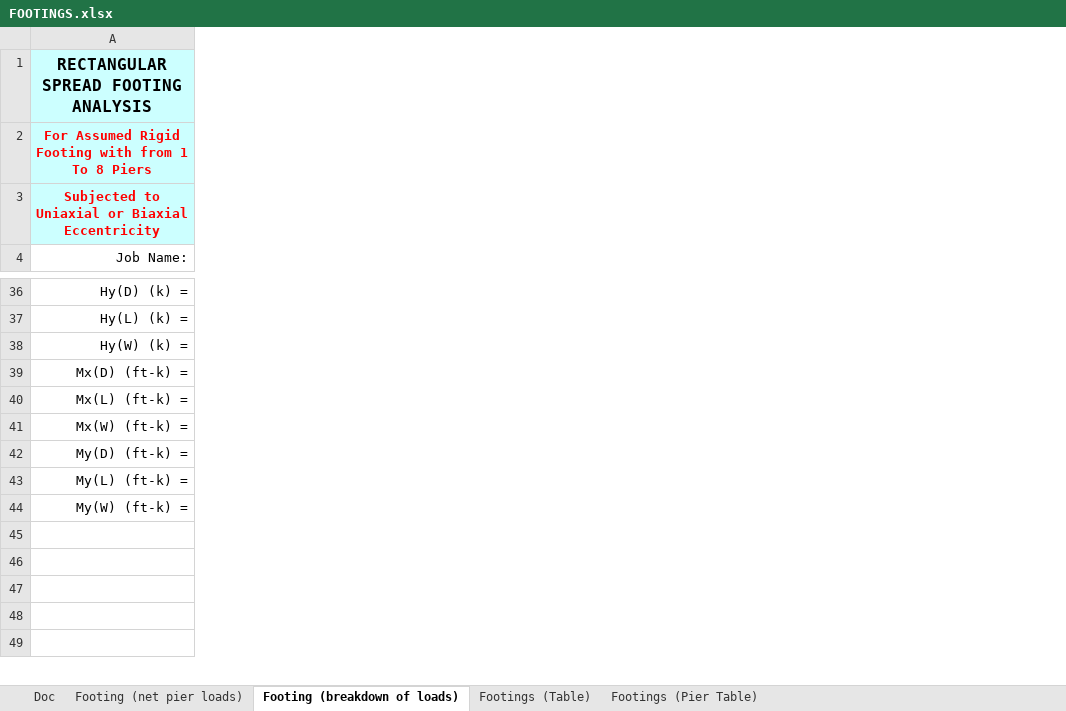
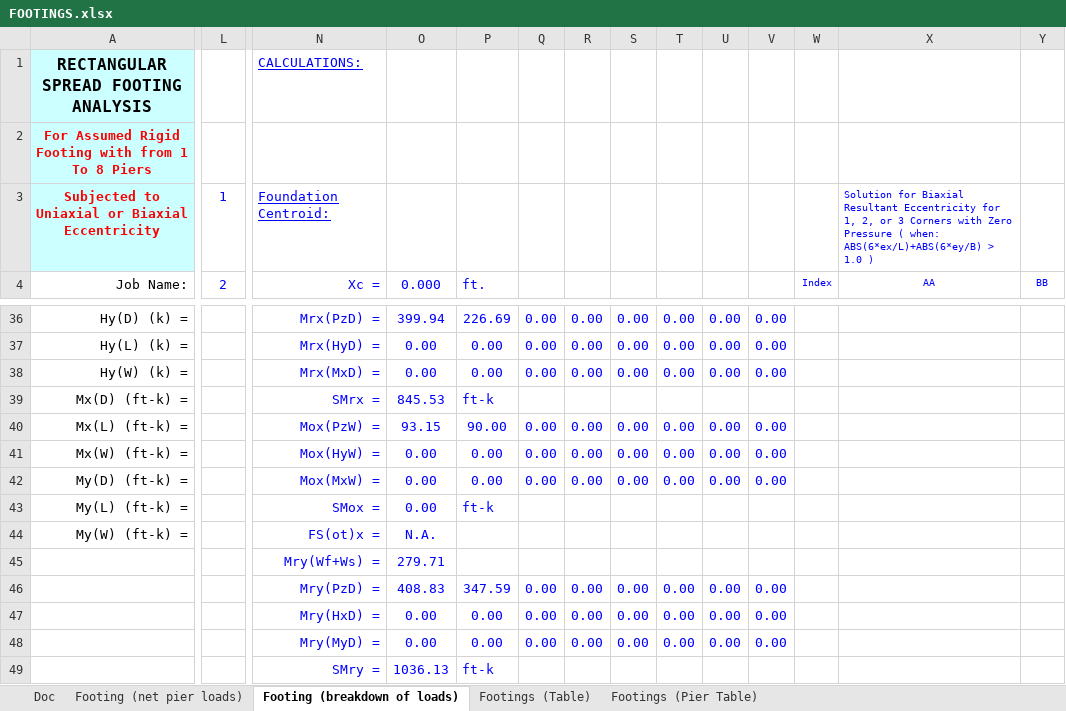
Before and after one commit to bausk/IPythonAnalyst, an Excel workbook: Sources/FOOTINGS.xlsx, sheet Footing (breakdown of loads), drawn as a sheet; only a part is shown, gaps mark what is left out; values as stored, in another font and other column widths than the file's, no borders; charts and pictures and conditional formats not drawn; rows hold the shown columns only; the diff covers the shown part only; the diff names each change by its address in the sheet, - before the commit and + after, or states it on an @@ line.

```diff
--- a/Sources/FOOTINGS.xlsx (sheet Footing (breakdown of loads))
+++ b/Sources/FOOTINGS.xlsx (sheet Footing (breakdown of loads))
@@ column L (2) unhidden, row 3: 1 @@
@@ column N (Xc =) unhidden, rows 1-3: CALCULATIONS: |  | Foundation Centroid:; rows 36-49: Mrx(PzD) = | Mrx(HyD) = | Mrx(MxD) = | SMrx = | Mox(PzW) = | Mox(HyW) = | Mox(MxW) = | SMox = | FS(ot)x = | Mry(Wf+Ws) = | Mry(PzD) = | Mry(HxD) = | Mry(MyD) = | SMry = @@
@@ column O (0.000) unhidden, rows 36-49: 399.94 | 0.00 | 0.00 | 845.53 | 93.15 | 0.00 | 0.00 | 0.00 | N.A. | 279.71 | 408.83 | 0.00 | 0.00 | 1036.13 @@
@@ column P (ft.) unhidden, rows 36-49: 226.69 | 0.00 | 0.00 | ft-k | 90.00 | 0.00 | 0.00 | ft-k |  |  | 347.59 | 0.00 | 0.00 | ft-k @@
@@ column Q unhidden, rows 36-48: 0.00 | 0.00 | 0.00 |  | 0.00 | 0.00 | 0.00 |  |  |  | 0.00 | 0.00 | 0.00 @@
@@ column R unhidden, rows 36-48: 0.00 | 0.00 | 0.00 |  | 0.00 | 0.00 | 0.00 |  |  |  | 0.00 | 0.00 | 0.00 @@
@@ column S unhidden, rows 36-48: 0.00 | 0.00 | 0.00 |  | 0.00 | 0.00 | 0.00 |  |  |  | 0.00 | 0.00 | 0.00 @@
@@ column T unhidden, rows 36-48: 0.00 | 0.00 | 0.00 |  | 0.00 | 0.00 | 0.00 |  |  |  | 0.00 | 0.00 | 0.00 @@
@@ column U unhidden, rows 36-48: 0.00 | 0.00 | 0.00 |  | 0.00 | 0.00 | 0.00 |  |  |  | 0.00 | 0.00 | 0.00 @@
@@ column V unhidden, rows 36-48: 0.00 | 0.00 | 0.00 |  | 0.00 | 0.00 | 0.00 |  |  |  | 0.00 | 0.00 | 0.00 @@
@@ column W (Index) unhidden, empty @@
@@ column X (AA) unhidden, row 3: Solution for Biaxial Resultant Eccentricity for 1, 2, or 3 Corners with Zero Pressure ( when: ABS(6*ex/L)+ABS(6*ey/B) > 1.0 ) @@
@@ column Y (BB) unhidden, empty @@
-row 45: (empty)
+row 45:  |  | Mry(Wf+Ws) = | 279.71
-row 46: (empty)
+row 46:  |  | Mry(PzD) = | 408.83 | 347.59 | 0.00 | 0.00 | 0.00 | 0.00 | 0.00 | 0.00
-row 47: (empty)
+row 47:  |  | Mry(HxD) = | 0.00 | 0.00 | 0.00 | 0.00 | 0.00 | 0.00 | 0.00 | 0.00
-row 48: (empty)
+row 48:  |  | Mry(MyD) = | 0.00 | 0.00 | 0.00 | 0.00 | 0.00 | 0.00 | 0.00 | 0.00
-row 49: (empty)
+row 49:  |  | SMry = | 1036.13 | ft-k
```
Also changed, not shown: 7 added rows, 7 removed rows, 26 added columns and 212 edited cells elsewhere in this sheet, sheet Footing (net pier loads), hidden cells, charts or pictures, 2 other files.
